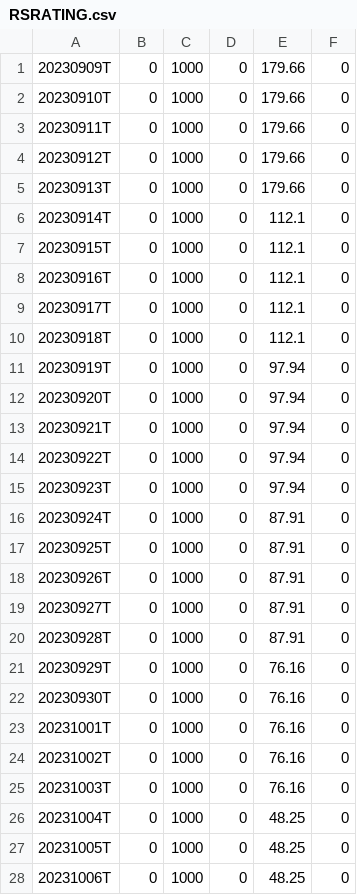
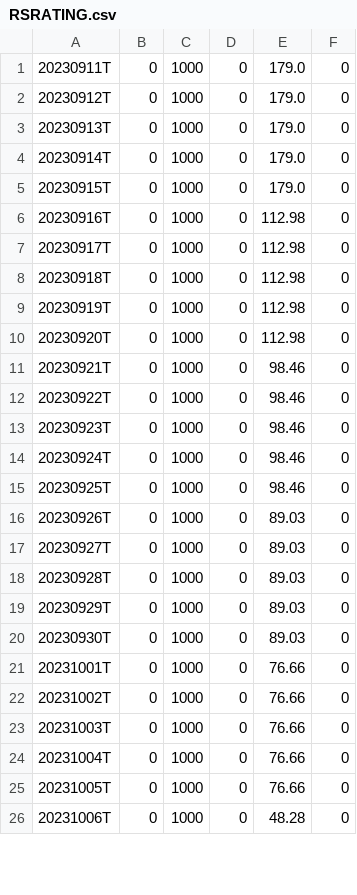
Before and after one commit to kitata2/rs-log, a CSV file: output/RSRATING.csv, drawn as a sheet; only a part is shown; the diff covers the shown part only.

```diff
--- a/output/RSRATING.csv
+++ b/output/RSRATING.csv
@@ -1,28 +1,26 @@
-20230909T,0,1000,0,179.66,0
-20230910T,0,1000,0,179.66,0
-20230911T,0,1000,0,179.66,0
-20230912T,0,1000,0,179.66,0
-20230913T,0,1000,0,179.66,0
-20230914T,0,1000,0,112.1,0
-20230915T,0,1000,0,112.1,0
-20230916T,0,1000,0,112.1,0
-20230917T,0,1000,0,112.1,0
-20230918T,0,1000,0,112.1,0
-20230919T,0,1000,0,97.94,0
-20230920T,0,1000,0,97.94,0
-20230921T,0,1000,0,97.94,0
-20230922T,0,1000,0,97.94,0
-20230923T,0,1000,0,97.94,0
-20230924T,0,1000,0,87.91,0
-20230925T,0,1000,0,87.91,0
-20230926T,0,1000,0,87.91,0
-20230927T,0,1000,0,87.91,0
-20230928T,0,1000,0,87.91,0
-20230929T,0,1000,0,76.16,0
-20230930T,0,1000,0,76.16,0
-20231001T,0,1000,0,76.16,0
-20231002T,0,1000,0,76.16,0
-20231003T,0,1000,0,76.16,0
-20231004T,0,1000,0,48.25,0
-20231005T,0,1000,0,48.25,0
-20231006T,0,1000,0,48.25,0
+20230911T,0,1000,0,179.0,0
+20230912T,0,1000,0,179.0,0
+20230913T,0,1000,0,179.0,0
+20230914T,0,1000,0,179.0,0
+20230915T,0,1000,0,179.0,0
+20230916T,0,1000,0,112.98,0
+20230917T,0,1000,0,112.98,0
+20230918T,0,1000,0,112.98,0
+20230919T,0,1000,0,112.98,0
+20230920T,0,1000,0,112.98,0
+20230921T,0,1000,0,98.46,0
+20230922T,0,1000,0,98.46,0
+20230923T,0,1000,0,98.46,0
+20230924T,0,1000,0,98.46,0
+20230925T,0,1000,0,98.46,0
+20230926T,0,1000,0,89.03,0
+20230927T,0,1000,0,89.03,0
+20230928T,0,1000,0,89.03,0
+20230929T,0,1000,0,89.03,0
+20230930T,0,1000,0,89.03,0
+20231001T,0,1000,0,76.66,0
+20231002T,0,1000,0,76.66,0
+20231003T,0,1000,0,76.66,0
+20231004T,0,1000,0,76.66,0
+20231005T,0,1000,0,76.66,0
+20231006T,0,1000,0,48.28,0
```
Also changed, not shown: 2 added rows and 4 edited cells elsewhere in this file, output/rs_industries.csv, output/rs_stocks.csv.
